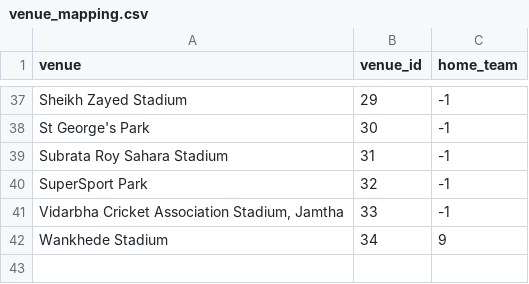
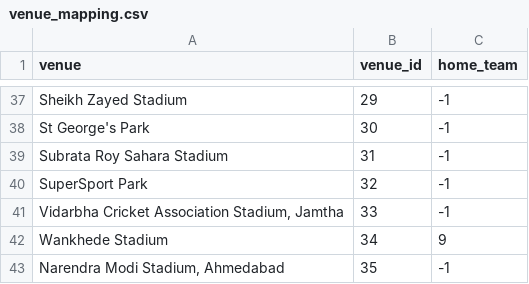
Before and after one commit to arpitsolanki/IPL-Preciction-Engine, a CSV file: venue_mapping.csv, drawn as a sheet; only a part is shown, gaps mark what is left out.

Commit message:
Add files via upload

```diff
--- a/venue_mapping.csv
+++ b/venue_mapping.csv
@@ -42 +42,2 @@ SuperSport Park,32,-1
 Wankhede Stadium,34,9
+"Narendra Modi Stadium, Ahmedabad",35,-1
```
